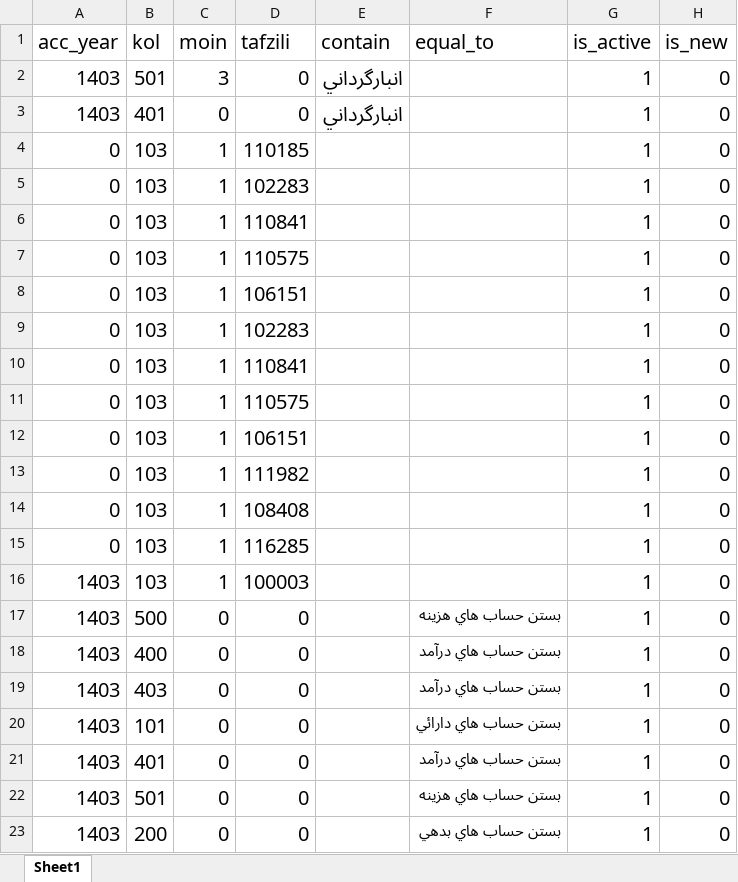
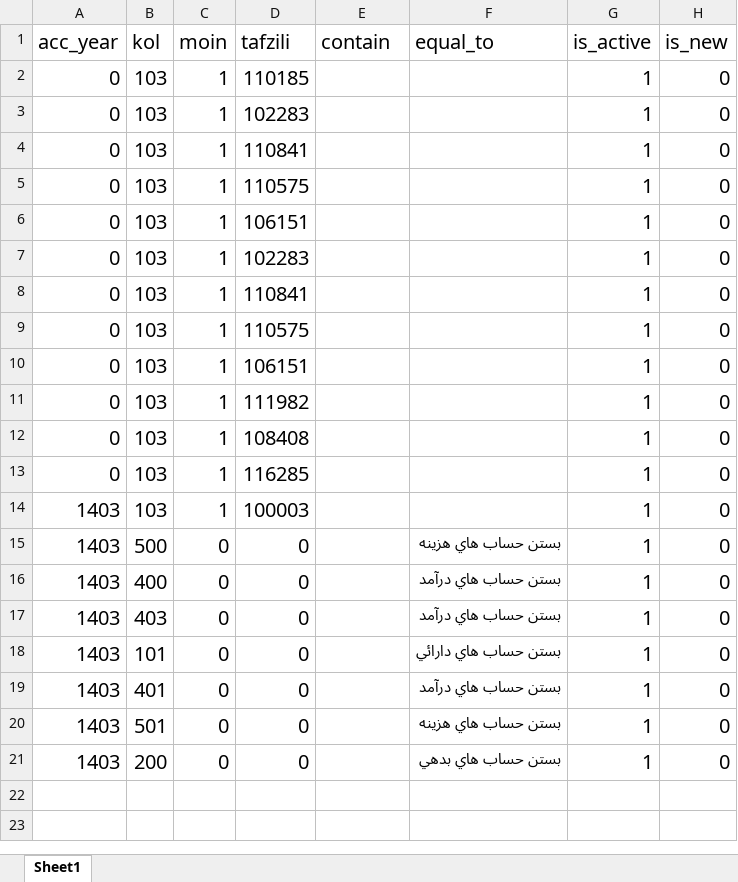
Before and after one commit to rkalantari514/mojallal24mehr, an Excel workbook: temp/mycondition.xlsx, sheet Sheet1, drawn as a sheet; values as stored, in another font and other column widths than the file's, no borders; the diff names each change by its address in the sheet, - before the commit and + after, or states it on an @@ line.

```diff
--- a/temp/mycondition.xlsx (sheet Sheet1)
+++ b/temp/mycondition.xlsx (sheet Sheet1)
-row 2: 1403 | 501 | 3 | 0 | انبارگرداني |  | 1 | 0
-row 3: 1403 | 401 | 0 | 0 | انبارگرداني |  | 1 | 0
```
Also changed, not shown: temp/tafsil.xlsx.
